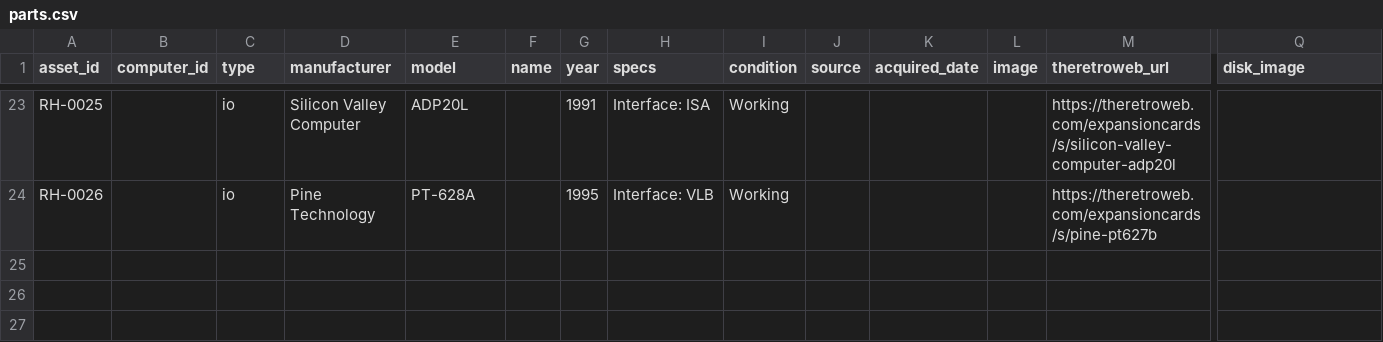
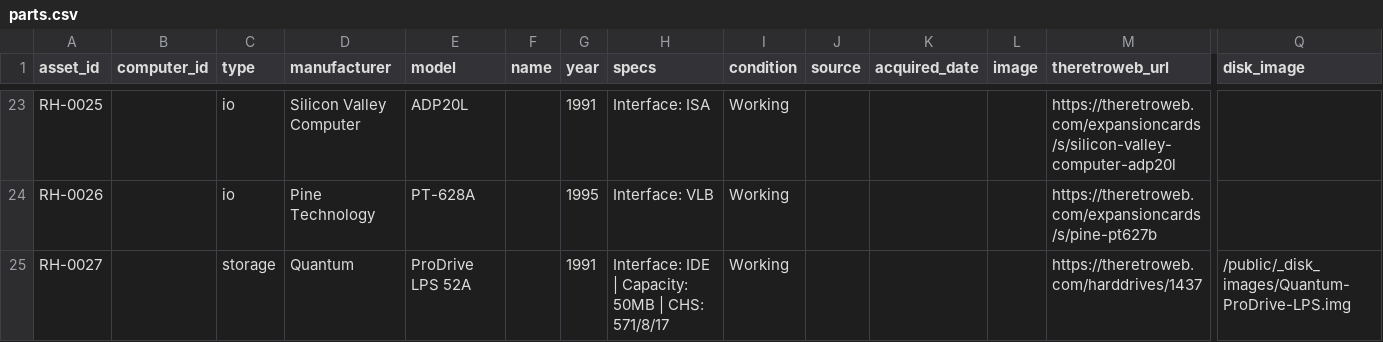
Before and after one commit to hmerrett/retro-hardware-database, a CSV file: data/parts.csv, drawn as a sheet; only a part is shown, gaps mark what is left out; rows hold the shown columns only; the diff names each change by its address in the sheet, - before the commit and + after, or states it on an @@ line.

```diff
--- a/data/parts.csv
+++ b/data/parts.csv
+row 25: RH-0027 |  | storage | Quantum | ProDrive LPS 52A |  | 1991 | Interface: IDE | Capacity: 50MB | CHS: 571/8/17 | Working |  |  |  | https://theretroweb.com/harddrives/1437 | /public/_disk_images/Quantum-ProDrive-LPS.img
```
Also changed, not shown: 2 other files.
